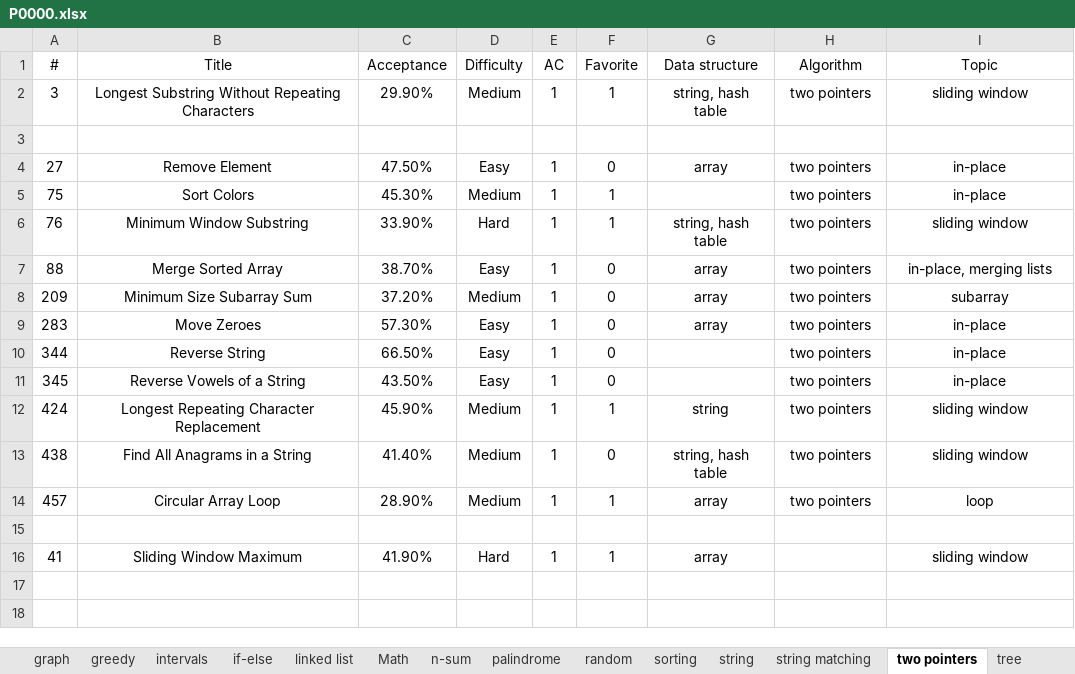
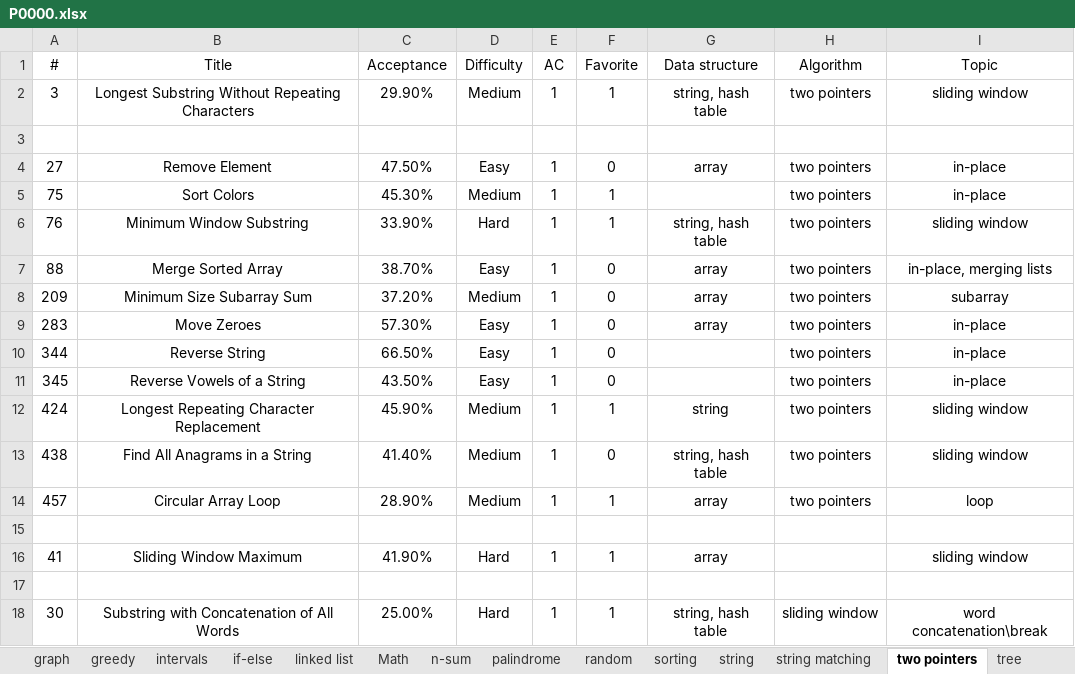
Before and after one commit to westgate458/LeetCode, an Excel workbook: P0000.xlsx, sheet two pointers, drawn as a sheet; values as stored, in another font and other column widths than the file's, no borders; the diff names each change by its address in the sheet, - before the commit and + after, or states it on an @@ line.

```diff
--- a/P0000.xlsx (sheet two pointers)
+++ b/P0000.xlsx (sheet two pointers)
+row 17: (empty)
+row 18: 30 | Substring with Concatenation of All Words | 25.00% | Hard | 1 | 1 | string, hash table | sliding window | word concatenation\break
```
Also changed, not shown: sheet string, sheet string matching, sheet Math.
